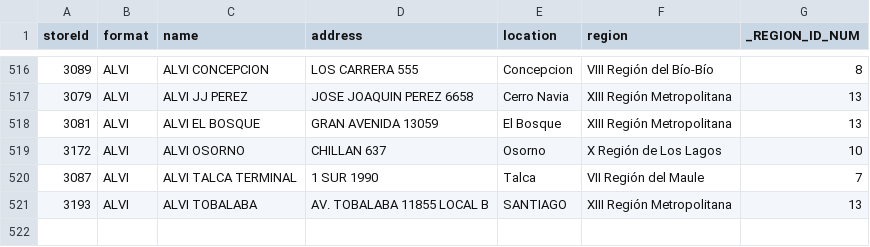
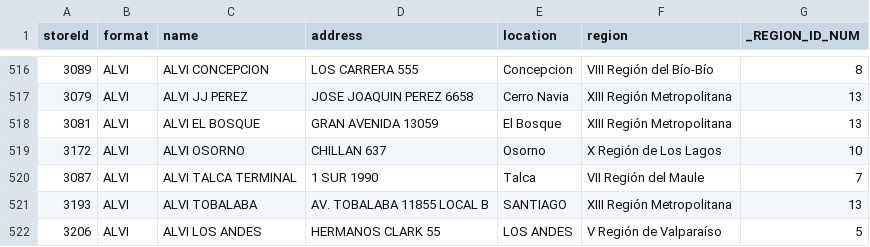
Before and after one commit to reigncl/reign-utils, a CSV file: packages/smu-local-address/resources/CENTER_INFORMATION.csv, drawn as a sheet; only a part is shown, gaps mark what is left out; the diff names each change by its address in the sheet, - before the commit and + after, or states it on an @@ line.

Commit message:
feat: add local 3206 alvi

```diff
--- a/packages/smu-local-address/resources/CENTER_INFORMATION.csv
+++ b/packages/smu-local-address/resources/CENTER_INFORMATION.csv
+row 522: 3206 | ALVI | ALVI LOS ANDES | HERMANOS CLARK 55 | LOS ANDES | V Región de Valparaíso | 5
```
Also changed, not shown: 1 other file.
